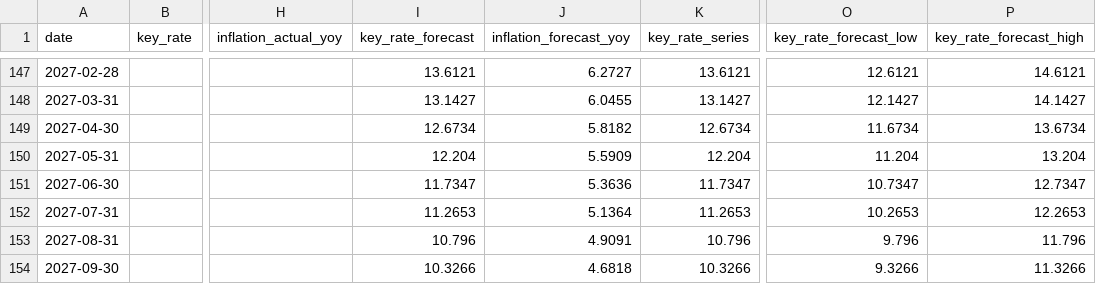
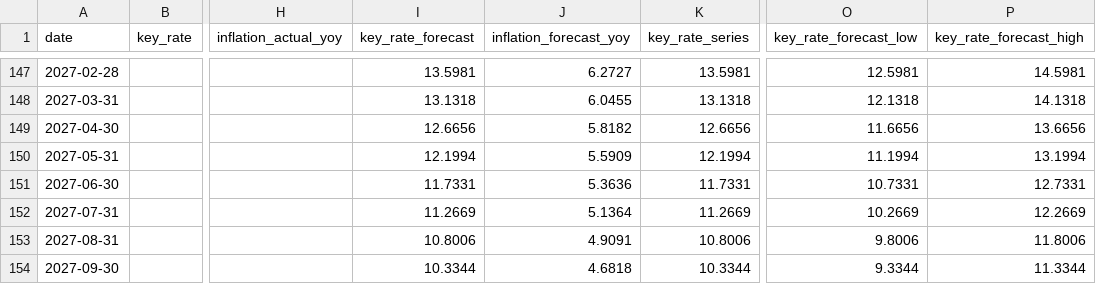
Before and after one commit to mariasmirnova716-creator/macro-data-updater, a CSV file: data/sheet_03a_keyrate_inflation/cbr_keyrate_inflation_monthly_forecast.csv, drawn as a sheet; only a part is shown, gaps mark what is left out; the diff covers the shown part only; the diff names each change by its address in the sheet, - before the commit and + after, or states it on an @@ line.

Commit message:
Fix CBR forecast footnote parsing

```diff
--- a/data/sheet_03a_keyrate_inflation/cbr_keyrate_inflation_monthly_forecast.csv
+++ b/data/sheet_03a_keyrate_inflation/cbr_keyrate_inflation_monthly_forecast.csv
-I147 (key_rate_forecast): 13.6121
+I147 (key_rate_forecast): 13.5981
-K147 (key_rate_series): 13.6121
+K147 (key_rate_series): 13.5981
-O147 (key_rate_forecast_low): 12.6121
+O147 (key_rate_forecast_low): 12.5981
-P147 (key_rate_forecast_high): 14.6121
+P147 (key_rate_forecast_high): 14.5981
-I148 (key_rate_forecast): 13.1427
+I148 (key_rate_forecast): 13.1318
-K148 (key_rate_series): 13.1427
+K148 (key_rate_series): 13.1318
-O148 (key_rate_forecast_low): 12.1427
+O148 (key_rate_forecast_low): 12.1318
-P148 (key_rate_forecast_high): 14.1427
+P148 (key_rate_forecast_high): 14.1318
-I149 (key_rate_forecast): 12.6734
+I149 (key_rate_forecast): 12.6656
-K149 (key_rate_series): 12.6734
+K149 (key_rate_series): 12.6656
-O149 (key_rate_forecast_low): 11.6734
+O149 (key_rate_forecast_low): 11.6656
-P149 (key_rate_forecast_high): 13.6734
+P149 (key_rate_forecast_high): 13.6656
-I150 (key_rate_forecast): 12.204
+I150 (key_rate_forecast): 12.1994
-K150 (key_rate_series): 12.204
+K150 (key_rate_series): 12.1994
-O150 (key_rate_forecast_low): 11.204
+O150 (key_rate_forecast_low): 11.1994
-P150 (key_rate_forecast_high): 13.204
+P150 (key_rate_forecast_high): 13.1994
-I151 (key_rate_forecast): 11.7347
+I151 (key_rate_forecast): 11.7331
-K151 (key_rate_series): 11.7347
+K151 (key_rate_series): 11.7331
-O151 (key_rate_forecast_low): 10.7347
+O151 (key_rate_forecast_low): 10.7331
-P151 (key_rate_forecast_high): 12.7347
+P151 (key_rate_forecast_high): 12.7331
-I152 (key_rate_forecast): 11.2653
+I152 (key_rate_forecast): 11.2669
-K152 (key_rate_series): 11.2653
+K152 (key_rate_series): 11.2669
-O152 (key_rate_forecast_low): 10.2653
+O152 (key_rate_forecast_low): 10.2669
-P152 (key_rate_forecast_high): 12.2653
+P152 (key_rate_forecast_high): 12.2669
-I153 (key_rate_forecast): 10.796
+I153 (key_rate_forecast): 10.8006
-K153 (key_rate_series): 10.796
+K153 (key_rate_series): 10.8006
-O153 (key_rate_forecast_low): 9.796
+O153 (key_rate_forecast_low): 9.8006
-P153 (key_rate_forecast_high): 11.796
+P153 (key_rate_forecast_high): 11.8006
-I154 (key_rate_forecast): 10.3266
+I154 (key_rate_forecast): 10.3344
-K154 (key_rate_series): 10.3266
+K154 (key_rate_series): 10.3344
-O154 (key_rate_forecast_low): 9.3266
+O154 (key_rate_forecast_low): 9.3344
-P154 (key_rate_forecast_high): 11.3266
+P154 (key_rate_forecast_high): 11.3344
```
Also changed, not shown: 70 edited cells elsewhere in this file, data/sheet_03a_keyrate_inflation/cbr_medium_term_forecast_parameters.csv, 2 other files.
